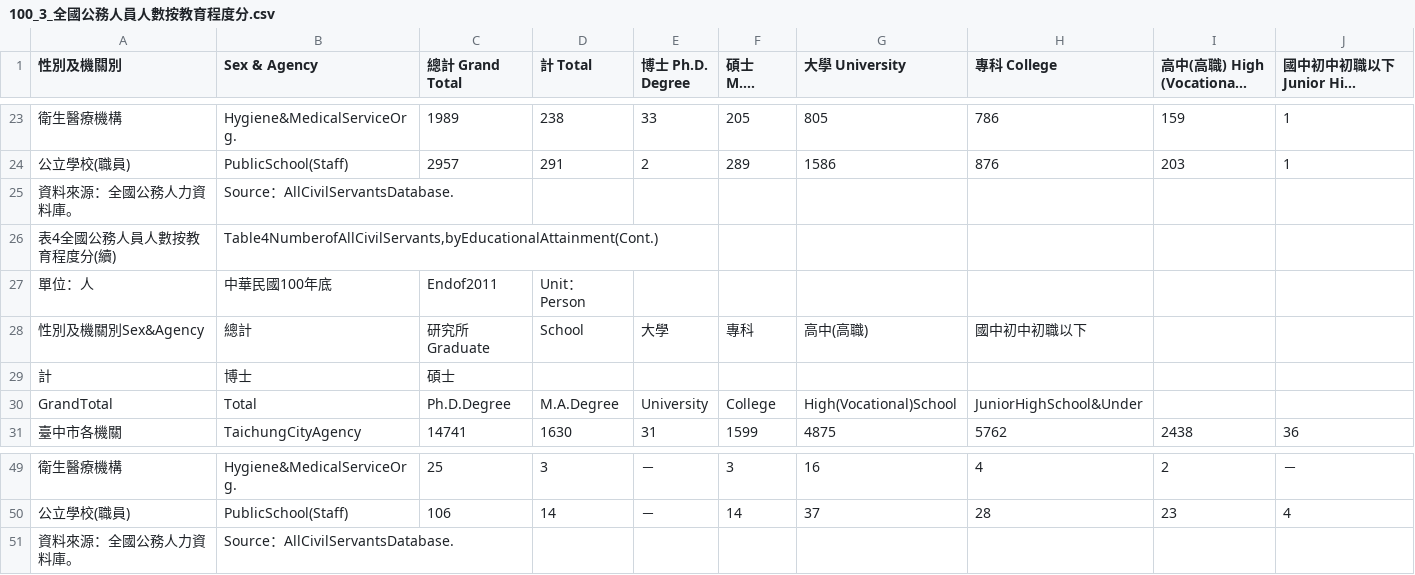
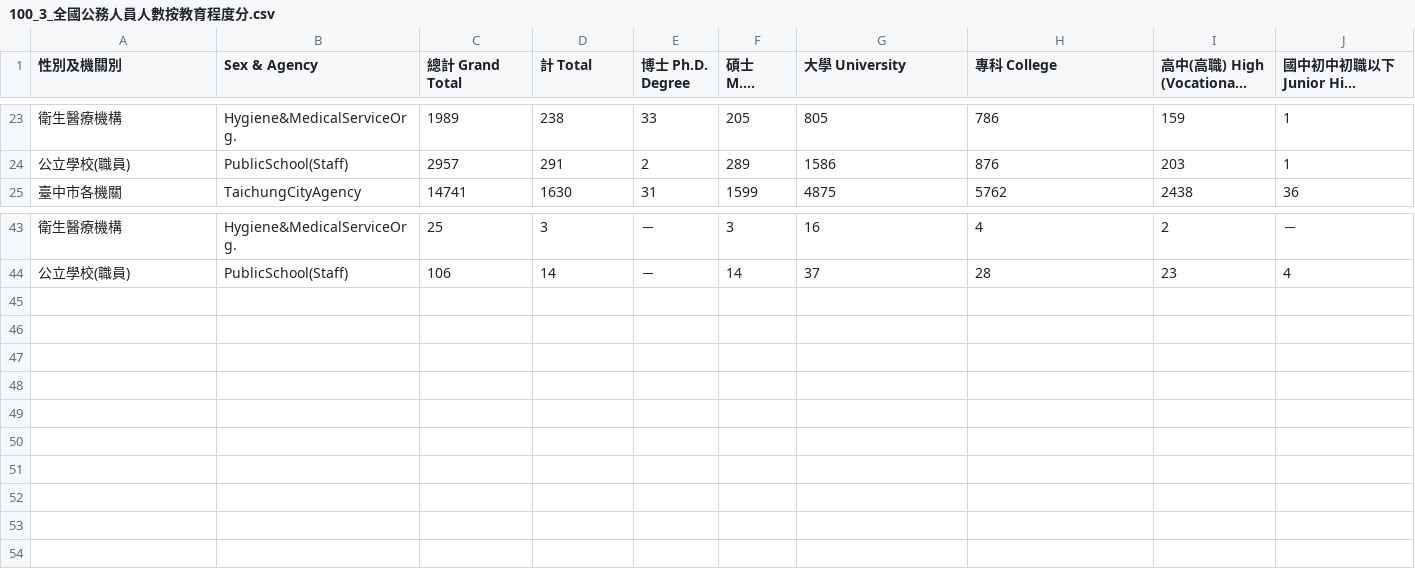
Before and after one commit to g0v-data/mocs, a CSV file: civil-servants/100/100_3_全國公務人員人數按教育程度分.csv, drawn as a sheet; only a part is shown, gaps mark what is left out; long unchanged cells end in …; the diff names each change by its address in the sheet, - before the commit and + after, or states it on an @@ line.

```diff
--- a/civil-servants/100/100_3_全國公務人員人數按教育程度分.csv
+++ b/civil-servants/100/100_3_全國公務人員人數按教育程度分.csv
-row 25: 資料來源：全國公務人力資料庫。 | Source：AllCivilServantsDatabase.
-row 26: 表4全國公務人員人數按教育程度分(續) | Table4NumberofAllCivilServants,byEducationalAttainment(Cont.)
-row 27: 單位：人 | 中華民國100年底 | Endof2011 | Unit：Person
-row 28: 性別及機關別Sex&Agency | 總計 | 研究所Graduate | School | 大學 | 專科 | 高中(高職) | 國中初中初職以下
-row 29: 計 | 博士 | 碩士
-row 30: GrandTotal | Total | Ph.D.Degree | M.A.Degree | University | College | High(Vocational)School | JuniorHighSchool&Under
-row 51: 資料來源：全國公務人力資料庫。 | Source：AllCivilServantsDatabase.
```
Also changed, not shown: civil-servants/101/101_3_全國公務人員人數按教育程度分.csv, civil-servants/95/95_3_全國公務人員人數按教育程度分.csv, 4 other files.
